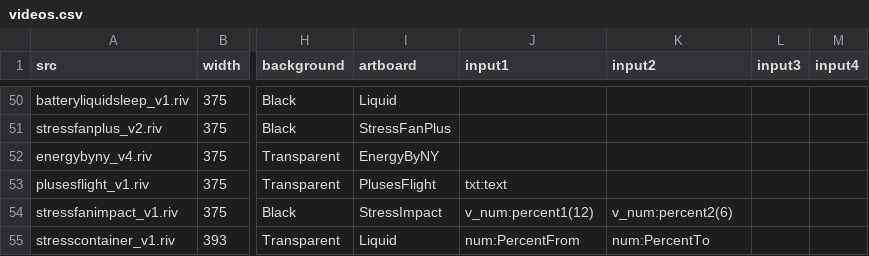
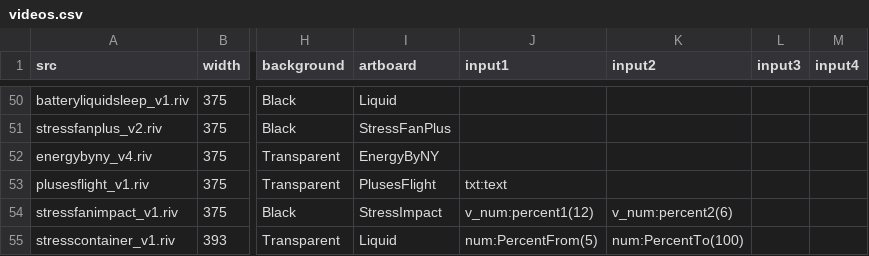
Before and after one commit to KurganskiYu/Rive, a CSV file: videos.csv, drawn as a sheet; only a part is shown, gaps mark what is left out; the diff names each change by its address in the sheet, - before the commit and + after, or states it on an @@ line.

```diff
--- a/videos.csv
+++ b/videos.csv
-J55 (input1): num:PercentFrom
+J55 (input1): num:PercentFrom(5)
-K55 (input2): num:PercentTo
+K55 (input2): num:PercentTo(100)
```
Also changed, not shown: 4 other files.
